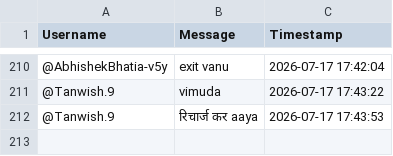
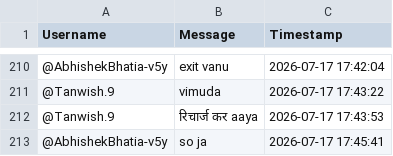
Before and after one commit to sjskkaka281/Ytsc, a CSV file: chat_db_5xvinmkVivg.csv, drawn as a sheet; only a part is shown, gaps mark what is left out; the diff names each change by its address in the sheet, - before the commit and + after, or states it on an @@ line.

```diff
--- a/chat_db_5xvinmkVivg.csv
+++ b/chat_db_5xvinmkVivg.csv
+row 213: @AbhishekBhatia-v5y | so ja | 2026-07-17 17:45:41
```
